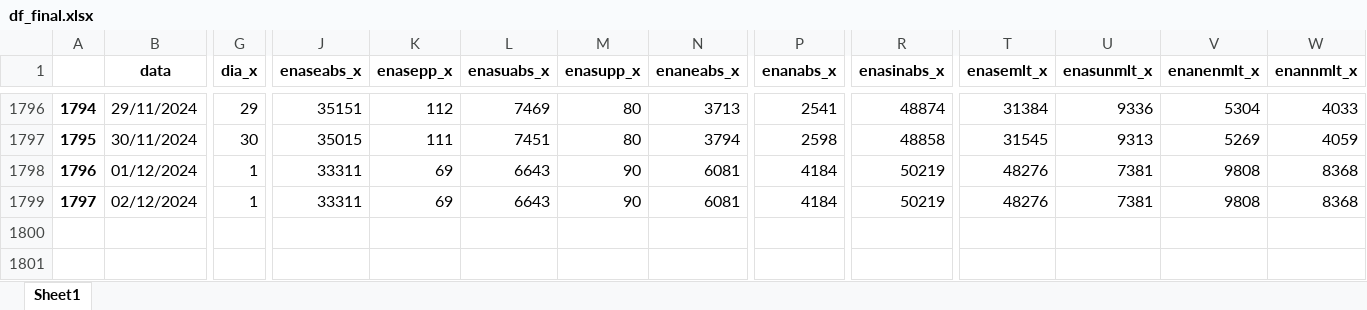
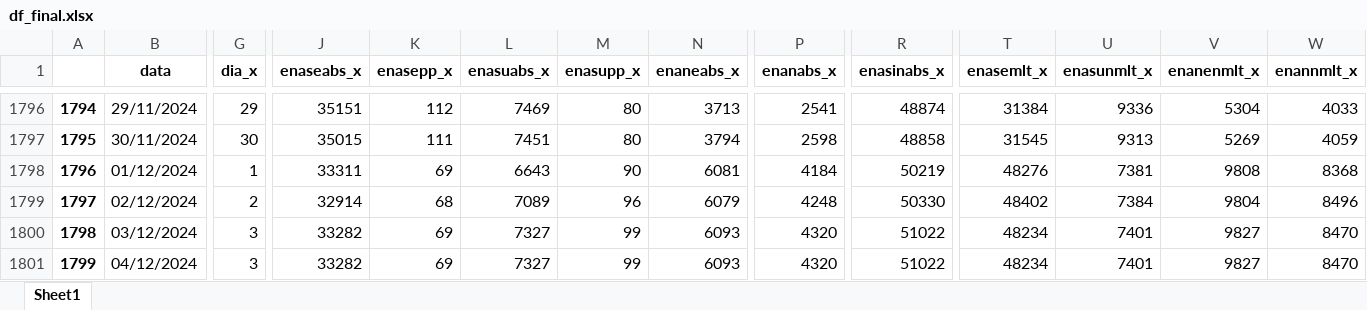
Before and after one commit to bernavice/dashboard_premissas_precos, an Excel workbook: assets/df_final.xlsx, sheet Sheet1, drawn as a sheet; only a part is shown, gaps mark what is left out; values as stored, in another font and other column widths than the file's, no borders; rows hold the shown columns only; the diff covers the shown part only; the diff names each change by its address in the sheet, - before the commit and + after, or states it on an @@ line.

```diff
--- a/assets/df_final.xlsx (sheet Sheet1)
+++ b/assets/df_final.xlsx (sheet Sheet1)
-G1799 (dia_x): 1
+G1799 (dia_x): 2
-J1799 (enaseabs_x): 33311
+J1799 (enaseabs_x): 32914
-K1799 (enasepp_x): 69
+K1799 (enasepp_x): 68
-L1799 (enasuabs_x): 6643
+L1799 (enasuabs_x): 7089
-M1799 (enasupp_x): 90
+M1799 (enasupp_x): 96
-N1799 (enaneabs_x): 6081
+N1799 (enaneabs_x): 6079
-P1799 (enanabs_x): 4184
+P1799 (enanabs_x): 4248
-R1799 (enasinabs_x): 50219
+R1799 (enasinabs_x): 50330
-T1799 (enasemlt_x): 48276
+T1799 (enasemlt_x): 48402
-U1799 (enasunmlt_x): 7381
+U1799 (enasunmlt_x): 7384
-V1799 (enanenmlt_x): 9808
+V1799 (enanenmlt_x): 9804
-W1799 (enannmlt_x): 8368
+W1799 (enannmlt_x): 8496
+row 1800: 1798 | 03/12/2024 | 3 | 33282 | 69 | 7327 | 99 | 6093 | 4320 | 51022 | 48234 | 7401 | 9827 | 8470
+row 1801: 1799 | 04/12/2024 | 3 | 33282 | 69 | 7327 | 99 | 6093 | 4320 | 51022 | 48234 | 7401 | 9827 | 8470
```
Also changed, not shown: 37 edited cells elsewhere in this sheet, assets/me3.xlsx, assets/teste.xlsx, 4 other files.
